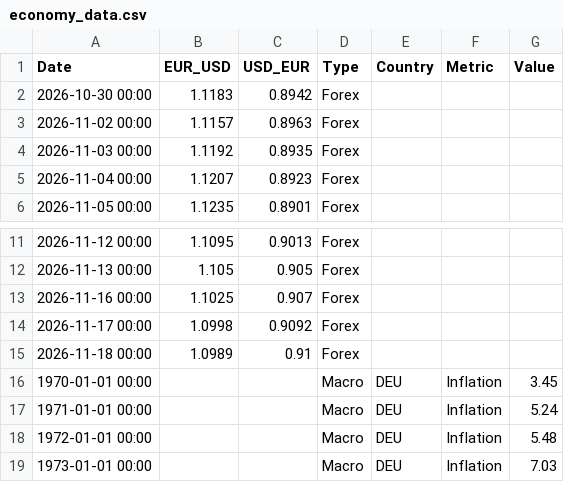
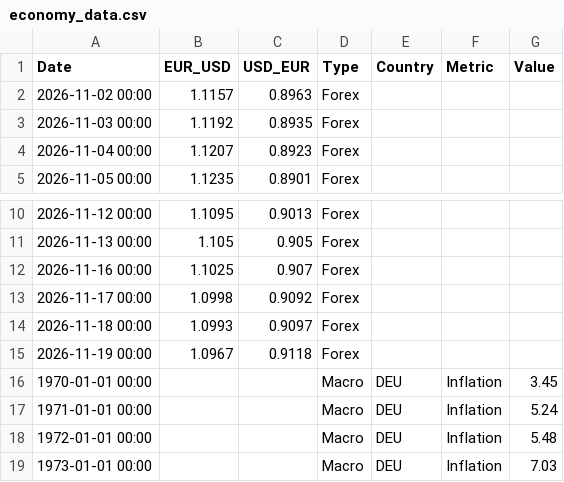
Before and after one commit to form1254/business-data-pipeline, a CSV file: data/economy_data.csv, drawn as a sheet; only a part is shown, gaps mark what is left out.

```diff
--- a/data/economy_data.csv
+++ b/data/economy_data.csv
@@ -1,3 +1,2 @@
 Date,EUR_USD,USD_EUR,Type,Country,Metric,Value
-2026-10-30 00:00,1.1183,0.8942,Forex,,,
 2026-11-02 00:00,1.1157,0.8963,Forex,,,
@@ -14,3 +13,4 @@ Date,EUR_USD,USD_EUR,Type,Country,Metric,Value
 2026-11-17 00:00,1.0998,0.9092,Forex,,,
-2026-11-18 00:00,1.0989,0.91,Forex,,,
+2026-11-18 00:00,1.0993,0.9097,Forex,,,
+2026-11-19 00:00,1.0967,0.9118,Forex,,,
 1970-01-01 00:00,,,Macro,DEU,Inflation,3.45
```
